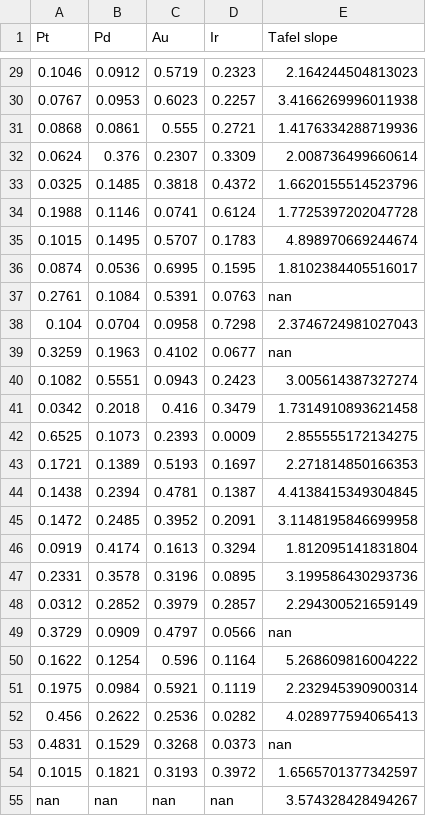
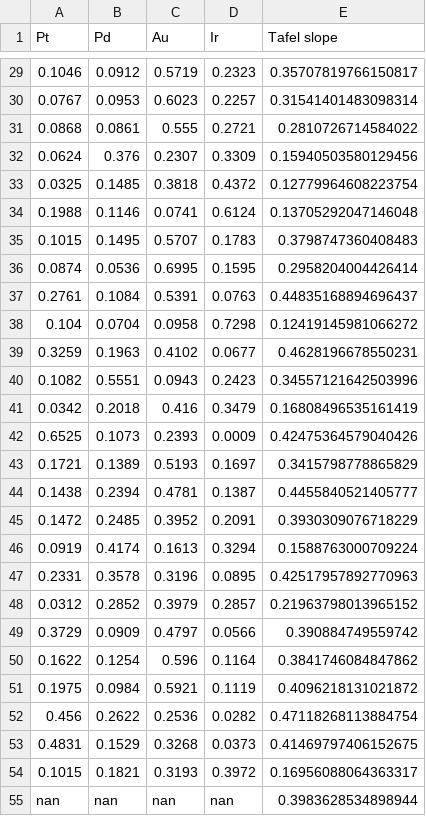
Before and after one commit to jdmazz/OER-ML-paper, a CSV file: composition_Tafel.csv, drawn as a sheet; only a part is shown, gaps mark what is left out; the diff covers the shown part only.

Commit message:
Changed the domain to [-5,-2] dec (A/cm^2). Fixed the Tafel slope calculation.

```diff
--- a/composition_Tafel.csv
+++ b/composition_Tafel.csv
@@ -29,27 +29,27 @@ Pt,Pd,Au,Ir,Tafel slope
-0.1046,0.0912,0.5719,0.2323,2.164244504813023
-0.0767,0.0953,0.6023,0.2257,3.4166269996011938
-0.0868,0.0861,0.555,0.2721,1.4176334288719936
-0.0624,0.376,0.2307,0.3309,2.008736499660614
-0.0325,0.1485,0.3818,0.4372,1.6620155514523796
-0.1988,0.1146,0.0741,0.6124,1.7725397202047728
-0.1015,0.1495,0.5707,0.1783,4.898970669244674
-0.0874,0.0536,0.6995,0.1595,1.8102384405516017
-0.2761,0.1084,0.5391,0.0763,nan
-0.104,0.0704,0.0958,0.7298,2.3746724981027043
-0.3259,0.1963,0.4102,0.0677,nan
-0.1082,0.5551,0.0943,0.2423,3.005614387327274
-0.0342,0.2018,0.416,0.3479,1.7314910893621458
-0.6525,0.1073,0.2393,0.0009,2.855555172134275
-0.1721,0.1389,0.5193,0.1697,2.271814850166353
-0.1438,0.2394,0.4781,0.1387,4.4138415349304845
-0.1472,0.2485,0.3952,0.2091,3.1148195846699958
-0.0919,0.4174,0.1613,0.3294,1.812095141831804
-0.2331,0.3578,0.3196,0.0895,3.199586430293736
-0.0312,0.2852,0.3979,0.2857,2.294300521659149
-0.3729,0.0909,0.4797,0.0566,nan
-0.1622,0.1254,0.596,0.1164,5.268609816004222
-0.1975,0.0984,0.5921,0.1119,2.232945390900314
-0.456,0.2622,0.2536,0.0282,4.028977594065413
-0.4831,0.1529,0.3268,0.0373,nan
-0.1015,0.1821,0.3193,0.3972,1.6565701377342597
-nan,nan,nan,nan,3.574328428494267
+0.1046,0.0912,0.5719,0.2323,0.35707819766150817
+0.0767,0.0953,0.6023,0.2257,0.31541401483098314
+0.0868,0.0861,0.555,0.2721,0.2810726714584022
+0.0624,0.376,0.2307,0.3309,0.15940503580129456
+0.0325,0.1485,0.3818,0.4372,0.12779964608223754
+0.1988,0.1146,0.0741,0.6124,0.13705292047146048
+0.1015,0.1495,0.5707,0.1783,0.3798747360408483
+0.0874,0.0536,0.6995,0.1595,0.2958204004426414
+0.2761,0.1084,0.5391,0.0763,0.44835168894696437
+0.104,0.0704,0.0958,0.7298,0.12419145981066272
+0.3259,0.1963,0.4102,0.0677,0.4628196678550231
+0.1082,0.5551,0.0943,0.2423,0.34557121642503996
+0.0342,0.2018,0.416,0.3479,0.16808496535161419
+0.6525,0.1073,0.2393,0.0009,0.42475364579040426
+0.1721,0.1389,0.5193,0.1697,0.3415798778865829
+0.1438,0.2394,0.4781,0.1387,0.4455840521405777
+0.1472,0.2485,0.3952,0.2091,0.3930309076718229
+0.0919,0.4174,0.1613,0.3294,0.1588763000709224
+0.2331,0.3578,0.3196,0.0895,0.42517957892770963
+0.0312,0.2852,0.3979,0.2857,0.21963798013965152
+0.3729,0.0909,0.4797,0.0566,0.390884749559742
+0.1622,0.1254,0.596,0.1164,0.3841746084847862
+0.1975,0.0984,0.5921,0.1119,0.4096218131021872
+0.456,0.2622,0.2536,0.0282,0.47118268113884754
+0.4831,0.1529,0.3268,0.0373,0.41469797406152675
+0.1015,0.1821,0.3193,0.3972,0.16956088064363317
+nan,nan,nan,nan,0.3983628534898944
```
Also changed, not shown: 143 edited cells elsewhere in this file, 7 other files.
